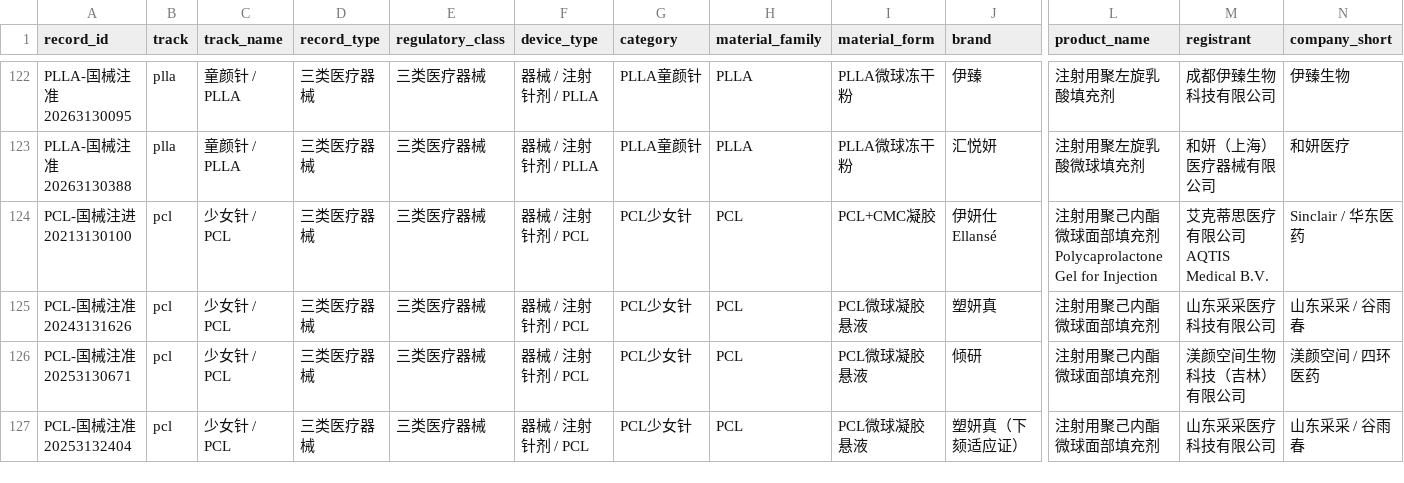
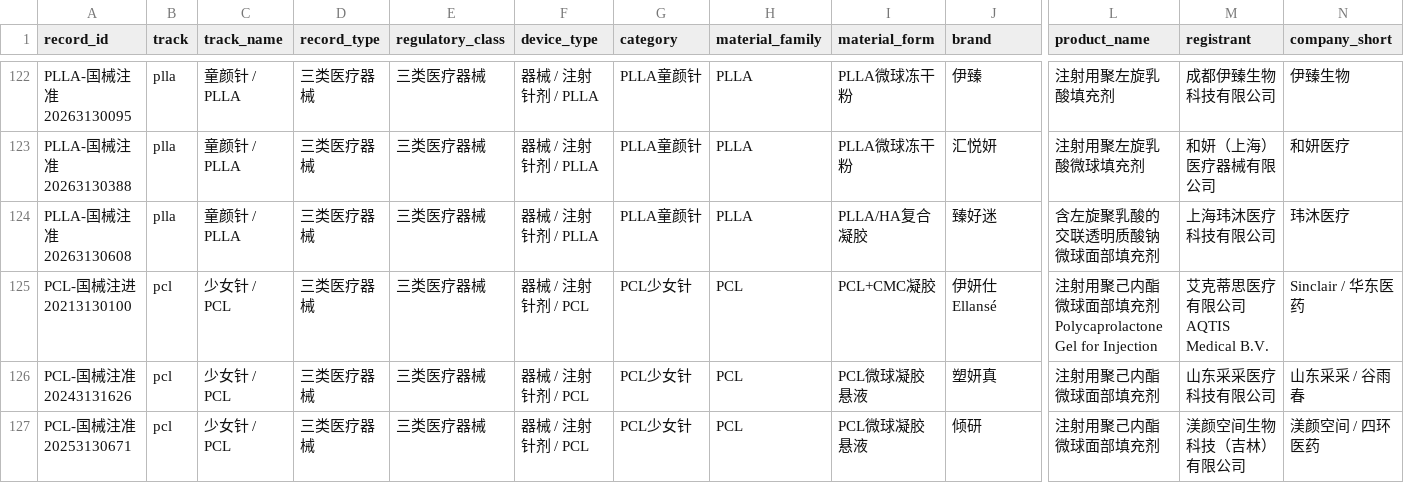
Before and after one commit to Yiseut/Registration, a CSV file: data/registration_records_master.csv, drawn as a sheet; only a part is shown, gaps mark what is left out; the shorter side is filled out with more unchanged rows; rows hold the shown columns only; the diff names each change by its address in the sheet, - before the commit and + after, or states it on an @@ line.

```diff
--- a/data/registration_records_master.csv
+++ b/data/registration_records_master.csv
+row 124: PLLA-国械注准20263130608 | plla | 童颜针 / PLLA | 三类医疗器械 | 三类医疗器械 | 器械 / 注射针剂 / PLLA | PLLA童颜针 | PLLA | PLLA/HA复合凝胶 | 臻好迷 | 含左旋聚乳酸的交联透明质酸钠微球面部填充剂 | 上海玮沐医疗科技有限公司 | 玮沐医疗
```
Also changed, not shown: 5 other files.
